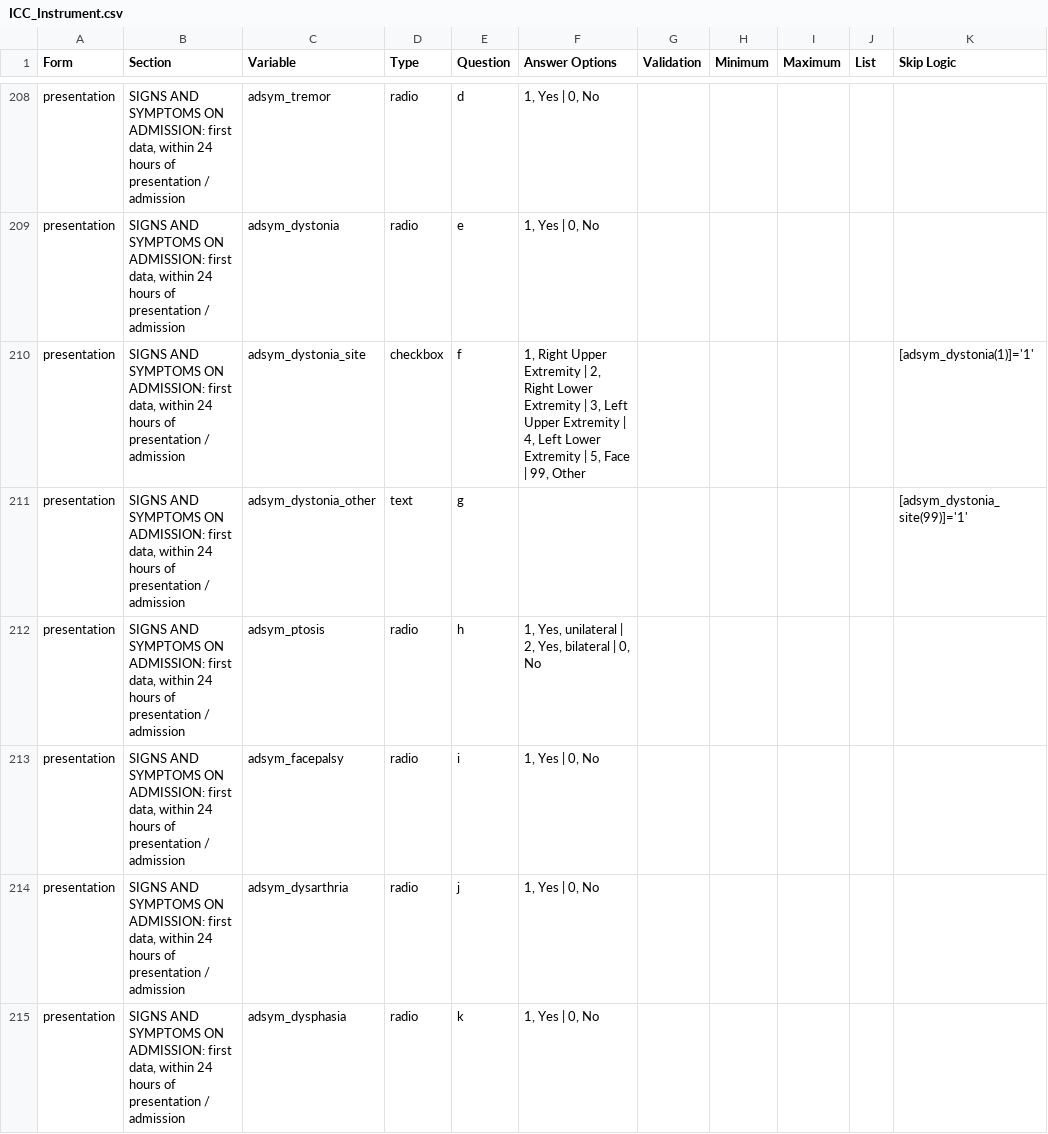
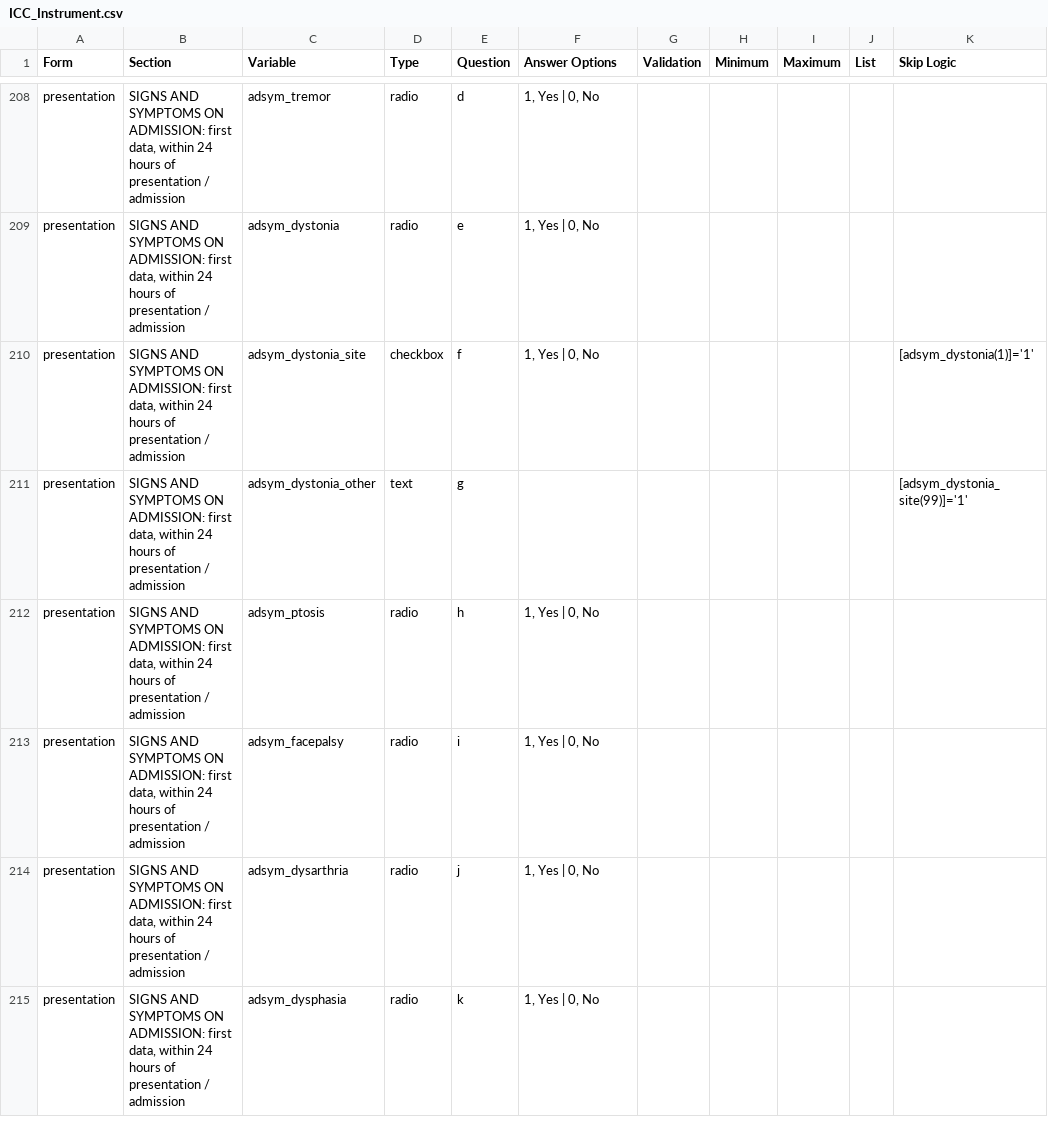
Before and after one commit to EstebanGarciaG/ISARIC_CORE_CRF_test, a CSV file: ICC 1/ICC 1.0.0/ICC_Instrument.csv, drawn as a sheet; only a part is shown, gaps mark what is left out; the diff covers the shown part only; the diff names each change by its address in the sheet, - before the commit and + after, or states it on an @@ line.

Commit message:
Update ICC_Instrument.csv

```diff
--- a/ICC 1/ICC 1.0.0/ICC_Instrument.csv
+++ b/ICC 1/ICC 1.0.0/ICC_Instrument.csv
-F210 (Answer Options): 1, Right Upper Extremity | 2, Right Lower Extremity | 3, Left Upper Extremity | 4, Left Lower Extremity | 5, Face | 99, Other
+F210 (Answer Options): 1, Yes | 0, No
-F212 (Answer Options): 1, Yes, unilateral | 2, Yes, bilateral | 0, No
+F212 (Answer Options): 1, Yes | 0, No
```
Also changed, not shown: 2 edited cells elsewhere in this file.
